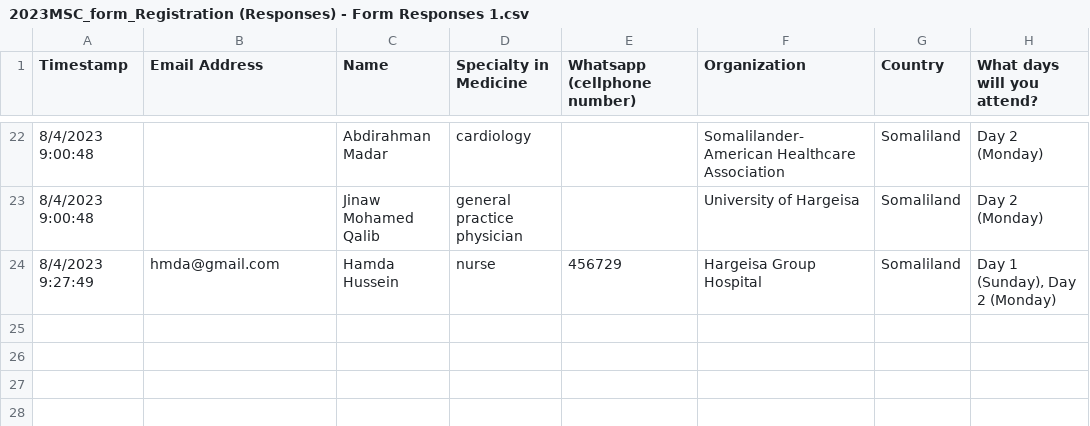
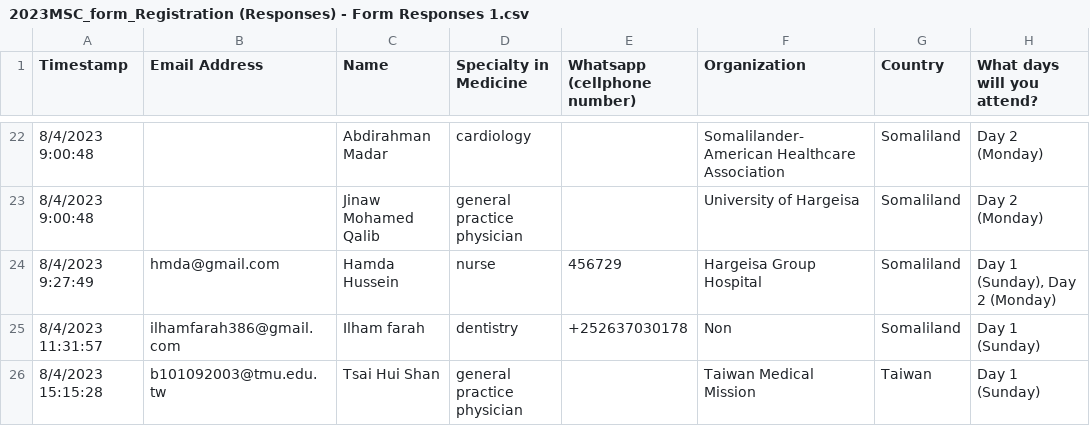
Before and after one commit to texchi2/20230813_TMM_MSC, a CSV file: docs/2023MSC_form_Registration (Responses) - Form Responses 1.csv, drawn as a sheet; only a part is shown, gaps mark what is left out.

Commit message:
updating attendee registration add doctors and nurse counting

```diff
--- a/docs/2023MSC_form_Registration (Responses) - Form Responses 1.csv
+++ b/docs/2023MSC_form_Registration (Responses) - Form Responses 1.csv
@@ -24 +24,3 @@ Timestamp,Email Address,Name,Specialty in Medicine,Whatsapp (cellphone number),O
 8/4/2023 9:27:49,hmda@gmail.com,Hamda Hussein ,nurse,456729,Hargeisa Group Hospital ,Somaliland,"Day 1 (Sunday), Day 2 (Monday)"
+8/4/2023 11:31:57,ilhamfarah386@gmail.com,Ilham farah,dentistry,+252637030178,Non,Somaliland,Day 1 (Sunday)
+8/4/2023 15:15:28,b101092003@tmu.edu.tw,Tsai Hui Shan,general practice physician,,Taiwan Medical Mission,Taiwan,Day 1 (Sunday)
```
Also changed, not shown: 2 other files.
